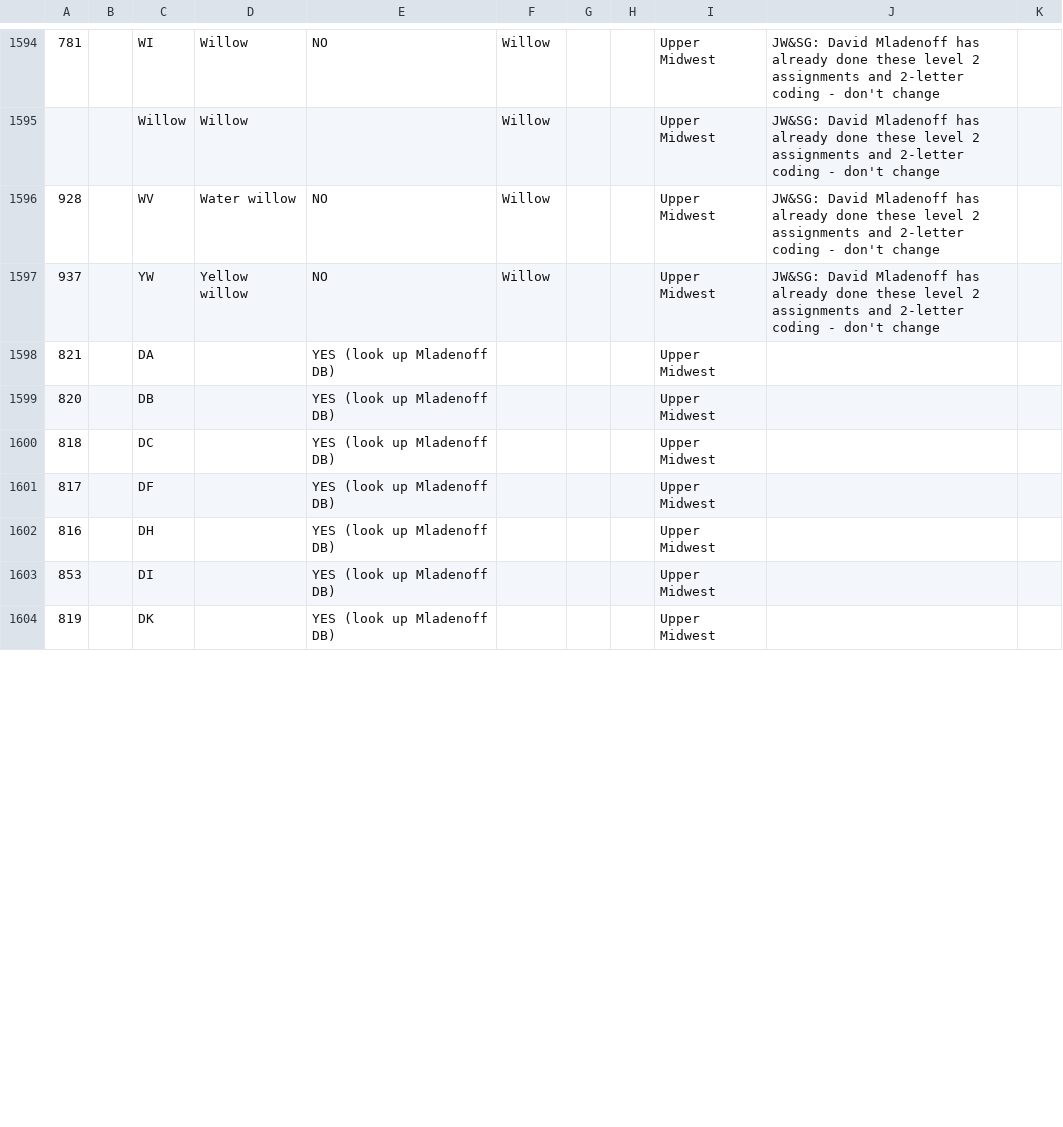
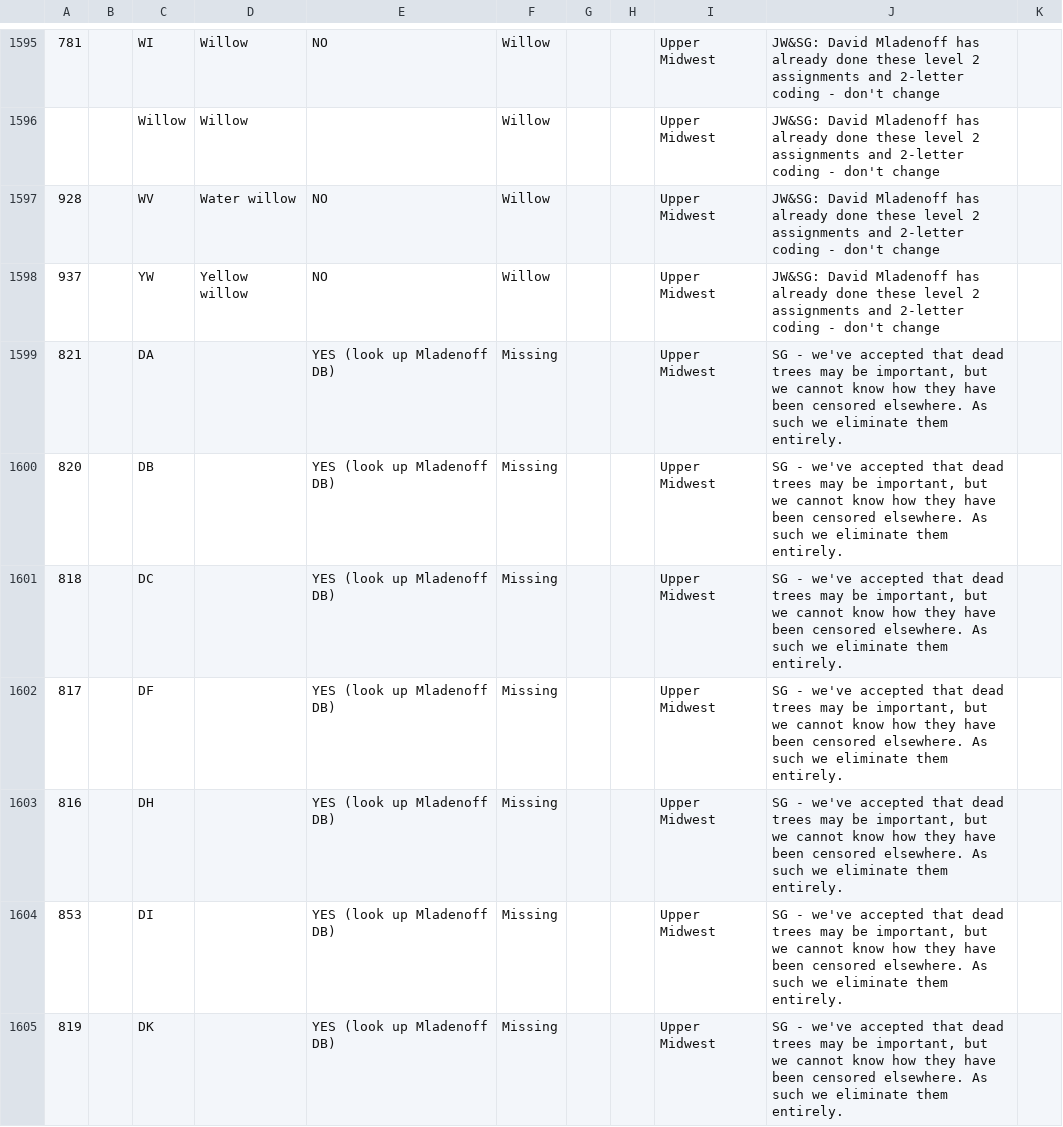
Before and after one commit to SimonGoring/WitnessTrees, a CSV file: data/input/relation_tables/fullpaleon_conversion_v0.3-2.csv (was data/input/relation_tables/fullpaleon_conversion_v0.3_1.csv), drawn as a sheet; only a part is shown, gaps mark what is left out; the diff covers the shown part only.

Commit message:
Recoded `step.one.clean.bind`, now at v1.4.  To remove the extra samples related to water and missing trees we needed to move the `rng` and `twp` assignments into `nwmw` so that everything could be excised at once.
Removed all points with land class water, lake, marsh or swamp.

Removing points changes the row number of points with weird diameters, so we select them programmatically, removing all points above 100" diameter.

Added some taxon codes ('Missing' in particular) to the `fullpaleon_conversion` file.

```diff
--- a/data/input/relation_tables/fullpaleon_conversion_v0.3_1.csv
+++ b/data/input/relation_tables/fullpaleon_conversion_v0.3-2.csv
@@ -1598,8 +1599,8 @@
 937,,YW,Yellow willow,NO,Willow,,,Upper Midwest,JW&SG: David Mladenoff has already done these level 2 assignments and 2-letter coding - don't change,
-821,,DA,,YES (look up Mladenoff DB),,,,Upper Midwest,,
-820,,DB,,YES (look up Mladenoff DB),,,,Upper Midwest,,
-818,,DC,,YES (look up Mladenoff DB),,,,Upper Midwest,,
-817,,DF,,YES (look up Mladenoff DB),,,,Upper Midwest,,
-816,,DH,,YES (look up Mladenoff DB),,,,Upper Midwest,,
-853,,DI,,YES (look up Mladenoff DB),,,,Upper Midwest,,
-819,,DK,,YES (look up Mladenoff DB),,,,Upper Midwest,,
+821,,DA,,YES (look up Mladenoff DB),Missing,,,Upper Midwest,"SG - we've accepted that dead trees may be important, but we cannot know how they have been censored elsewhere.  As such we eliminate them entirely.",
+820,,DB,,YES (look up Mladenoff DB),Missing,,,Upper Midwest,"SG - we've accepted that dead trees may be important, but we cannot know how they have been censored elsewhere.  As such we eliminate them entirely.",
+818,,DC,,YES (look up Mladenoff DB),Missing,,,Upper Midwest,"SG - we've accepted that dead trees may be important, but we cannot know how they have been censored elsewhere.  As such we eliminate them entirely.",
+817,,DF,,YES (look up Mladenoff DB),Missing,,,Upper Midwest,"SG - we've accepted that dead trees may be important, but we cannot know how they have been censored elsewhere.  As such we eliminate them entirely.",
+816,,DH,,YES (look up Mladenoff DB),Missing,,,Upper Midwest,"SG - we've accepted that dead trees may be important, but we cannot know how they have been censored elsewhere.  As such we eliminate them entirely.",
+853,,DI,,YES (look up Mladenoff DB),Missing,,,Upper Midwest,"SG - we've accepted that dead trees may be important, but we cannot know how they have been censored elsewhere.  As such we eliminate them entirely.",
+819,,DK,,YES (look up Mladenoff DB),Missing,,,Upper Midwest,"SG - we've accepted that dead trees may be important, but we cannot know how they have been censored elsewhere.  As such we eliminate them entirely.",
```
Also changed, not shown: 1 added row and 19 edited cells elsewhere in this file, 1 other file.
